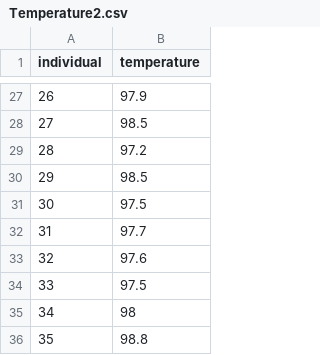
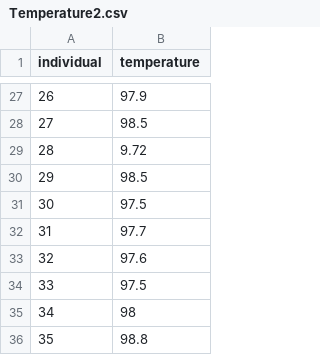
Before and after one commit to besibo/Biometrie3, a CSV file: data/Temperature2.csv, drawn as a sheet; only a part is shown, gaps mark what is left out.

```diff
--- a/data/Temperature2.csv
+++ b/data/Temperature2.csv
@@ -28,3 +28,3 @@ individual,temperature
 27,98.5
-28,97.2
+28,9.72
 29,98.5
```
Also changed, not shown: 46 other files.
